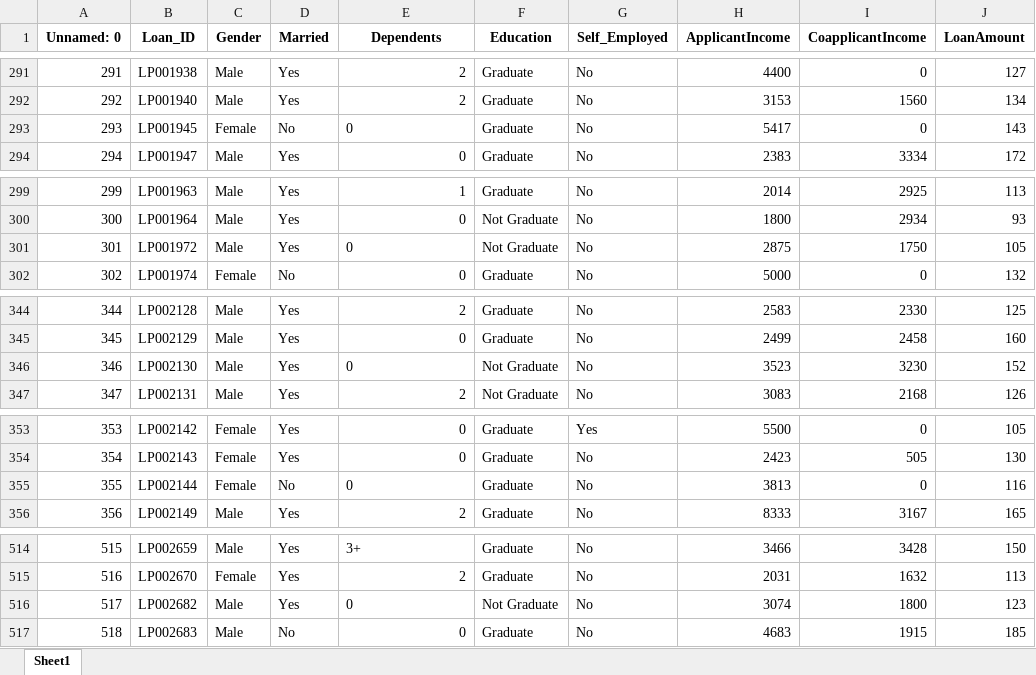
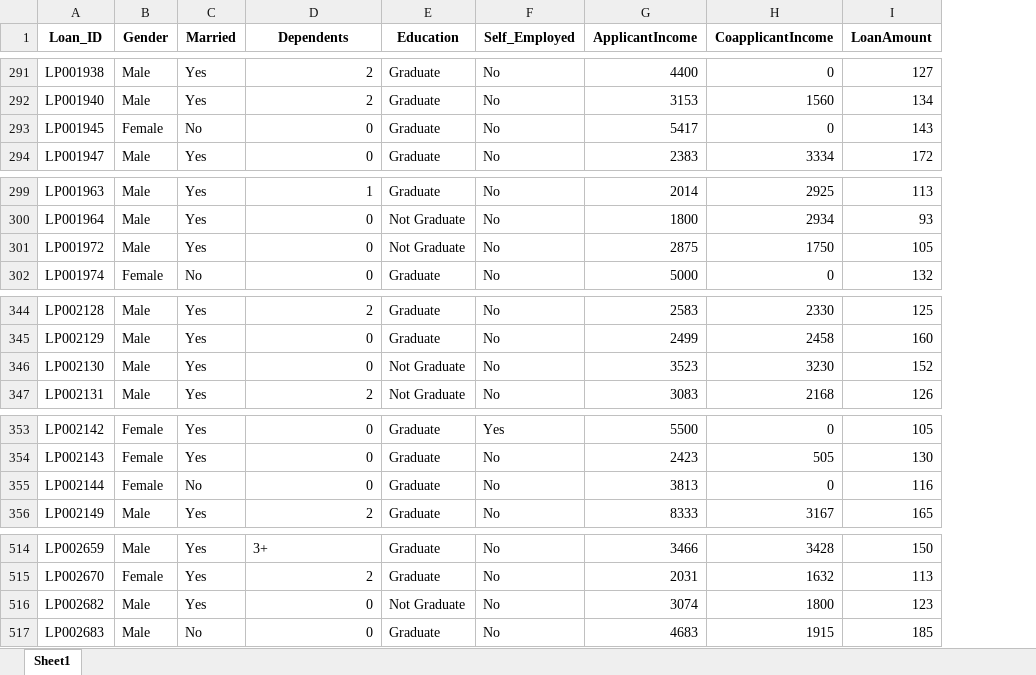
Before and after one commit to AnuOluwatomiwa/explainable-ai-credit-risk-assessment-project, an Excel workbook: data/dataset_v1.xlsx, sheet Sheet1, drawn as a sheet; only a part is shown, gaps mark what is left out; values as stored, in another font and other column widths than the file's, no borders; removed rows and columns are numbered as before the commit, all else as after; the diff covers the shown part only; the diff names each change by its address in the sheet, - before the commit and + after, or states it on an @@ line.

```diff
--- a/data/dataset_v1.xlsx (sheet Sheet1)
+++ b/data/dataset_v1.xlsx (sheet Sheet1)
-column A (Unnamed: 0), rows 291-294: 291 | 292 | 293 | 294; rows 299-302: 299 | 300 | 301 | 302; rows 344-347: 344 | 345 | 346 | 347; rows 353-356: 353 | 354 | 355 | 356; rows 514-517: 515 | 516 | 517 | 518
-D293 alignment: left
+D293 alignment: right
-D301 alignment: left
+D301 alignment: right
-D346 alignment: left
+D346 alignment: right
-D355 alignment: left
+D355 alignment: right
-D516 alignment: left
+D516 alignment: right
```
Also changed, not shown: cell formats elsewhere in this sheet, 2 other files.
